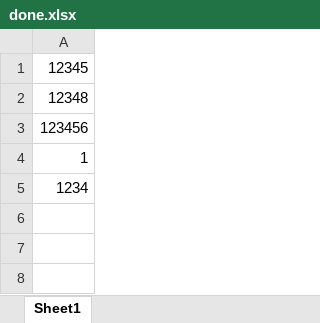
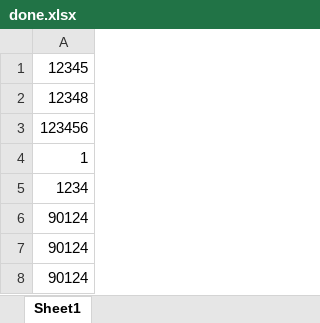
Before and after one commit to AshDaGrat/Election-software, an Excel workbook: data/done.xlsx, sheet Sheet1, drawn as a sheet; values as stored, in another font and other column widths than the file's, no borders; the diff names each change by its address in the sheet, - before the commit and + after, or states it on an @@ line.

```diff
--- a/data/done.xlsx (sheet Sheet1)
+++ b/data/done.xlsx (sheet Sheet1)
+row 6: 90124
+row 7: 90124
+row 8: 90124
```
Also changed, not shown: 6 other files.
